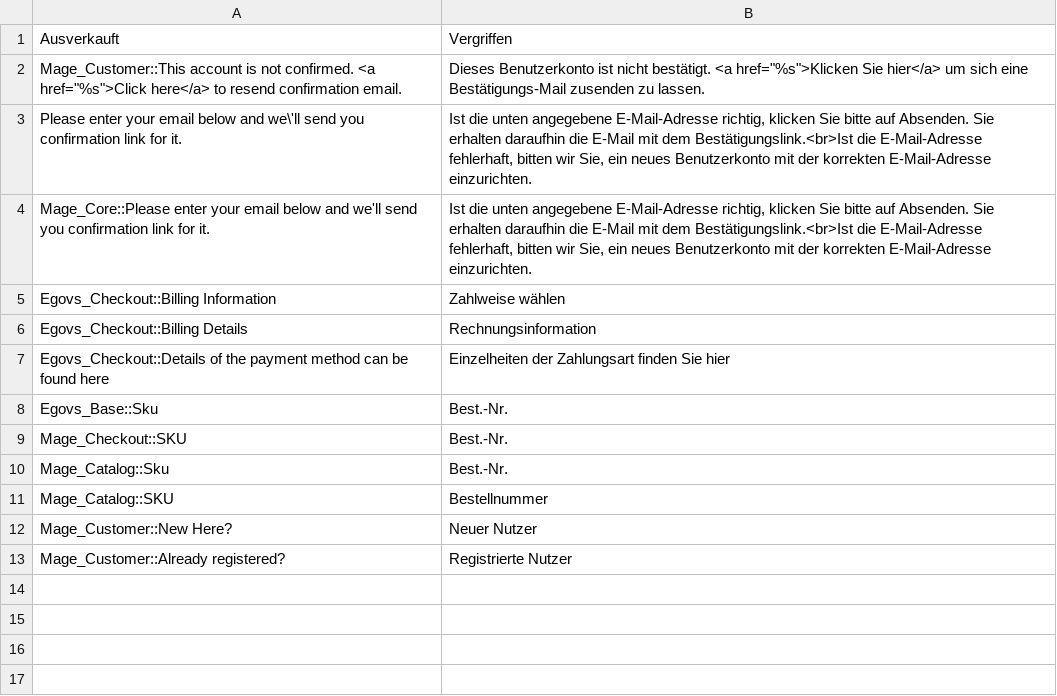
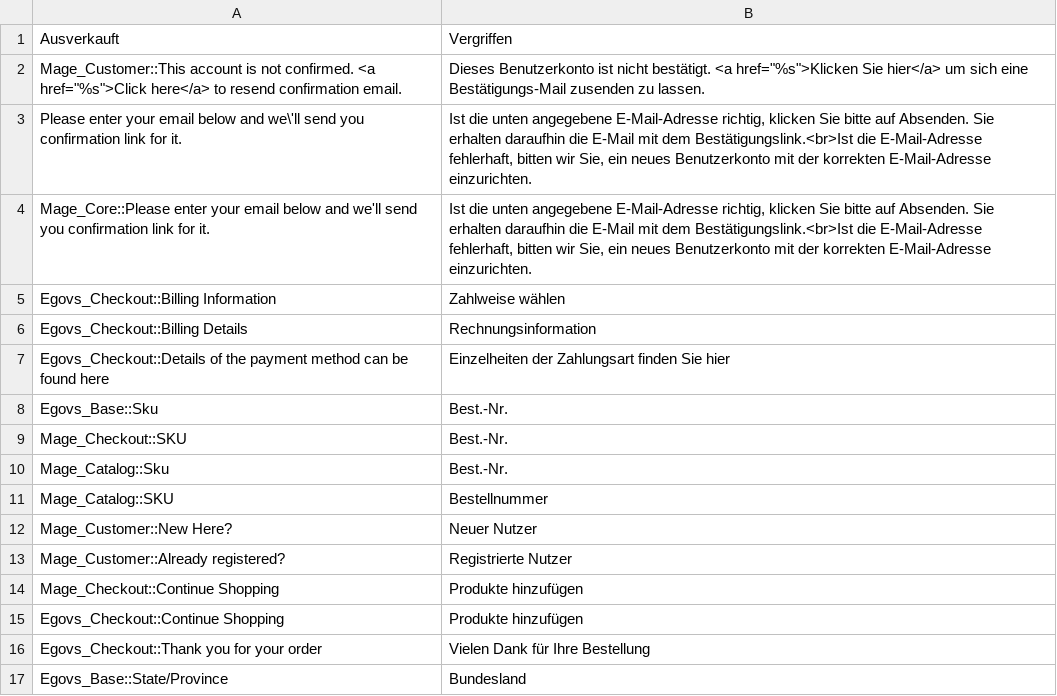
Before and after one commit to b3-it/magento-lts, a CSV file: app/design/frontend/egov/slpb/locale/de_DE/translate.csv, drawn as a sheet; the diff names each change by its address in the sheet, - before the commit and + after, or states it on an @@ line.

Commit message:
*Alle :: Übersetzung : Fehler bei der Anmeldung korrigiert *Alle :: Design : Brotkrümel-Pfad bei erweiterter Suche hinzugefügt *SlpB :: Design : Übersetzungen angepasst (gemäß Telefonat und eMails) *SlpB :: Design : Layout beim Suche und SEO angepasst (gemäß Telefonat und eMails) *SlpB :: Übersetzung : Button-Beschriftungen korrigiert (gemäß Telefonat und eMails)

```diff
--- a/app/design/frontend/egov/slpb/locale/de_DE/translate.csv
+++ b/app/design/frontend/egov/slpb/locale/de_DE/translate.csv
+row 14: Mage_Checkout::Continue Shopping | Produkte hinzufügen
+row 15: Egovs_Checkout::Continue Shopping | Produkte hinzufügen
+row 16: Egovs_Checkout::Thank you for your order | Vielen Dank für Ihre Bestellung
+row 17: Egovs_Base::State/Province | Bundesland
```
Also changed, not shown: app/locale/de_DE/Egovs_Base.csv, 10 other files.
